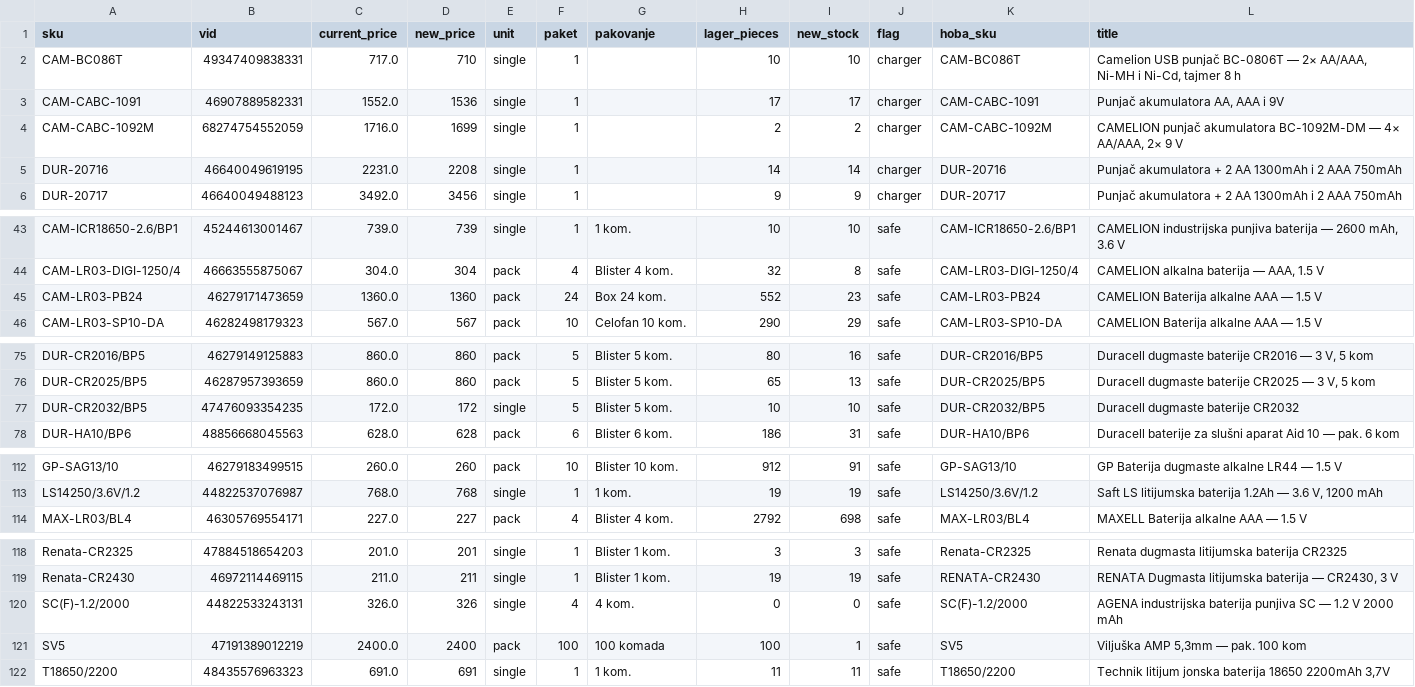
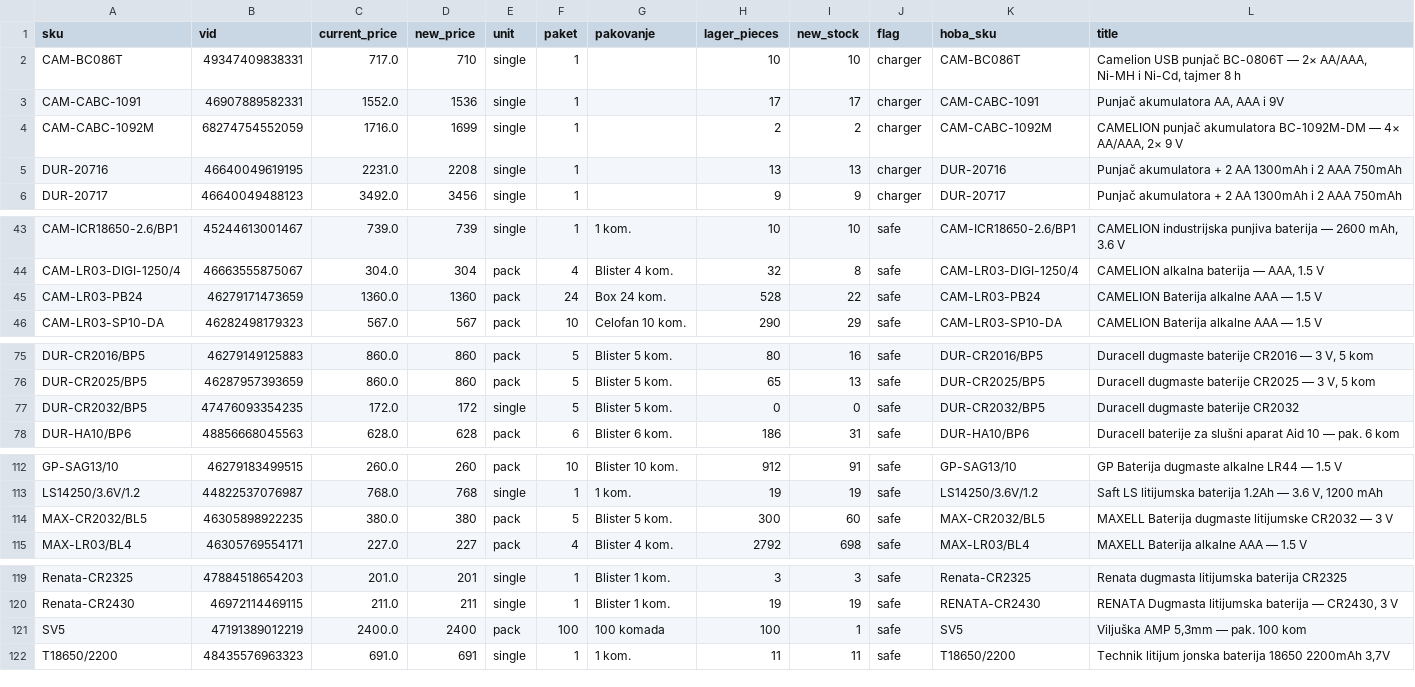
Before and after one commit to 81sajo-sketch/hoba-elementa-mirror, a CSV file: baterije-pregled.csv, drawn as a sheet; only a part is shown, gaps mark what is left out; the diff covers the shown part only.

```diff
--- a/baterije-pregled.csv
+++ b/baterije-pregled.csv
@@ -4,3 +4,3 @@ CAM-CABC-1091,46907889582331,1552.0,1536,single,1,,17,17,charger,CAM-CABC-1091,"
 CAM-CABC-1092M,68274754552059,1716.0,1699,single,1,,2,2,charger,CAM-CABC-1092M,"CAMELION punjač akumulatora BC-1092M-DM — 4× AA/AAA, 2× 9 V"
-DUR-20716,46640049619195,2231.0,2208,single,1,,14,14,charger,DUR-20716,Punjač akumulatora + 2 AA 1300mAh i 2 AAA 750mAh
+DUR-20716,46640049619195,2231.0,2208,single,1,,13,13,charger,DUR-20716,Punjač akumulatora + 2 AA 1300mAh i 2 AAA 750mAh
 DUR-20717,46640049488123,3492.0,3456,single,1,,9,9,charger,DUR-20717,Punjač akumulatora + 2 AA 1300mAh i 2 AAA 750mAh
@@ -44,3 +44,3 @@ CAM-ICR18650-2.6/BP1,45244613001467,739.0,739,single,1,1 kom.,10,10,safe,CAM-ICR
 CAM-LR03-DIGI-1250/4,46663555875067,304.0,304,pack,4,Blister 4 kom.,32,8,safe,CAM-LR03-DIGI-1250/4,"CAMELION alkalna baterija — AAA, 1.5 V"
-CAM-LR03-PB24,46279171473659,1360.0,1360,pack,24,Box 24 kom.,552,23,safe,CAM-LR03-PB24,CAMELION Baterija alkalne AAA — 1.5 V
+CAM-LR03-PB24,46279171473659,1360.0,1360,pack,24,Box 24 kom.,528,22,safe,CAM-LR03-PB24,CAMELION Baterija alkalne AAA — 1.5 V
 CAM-LR03-SP10-DA,46282498179323,567.0,567,pack,10,Celofan 10 kom.,290,29,safe,CAM-LR03-SP10-DA,CAMELION Baterija alkalne AAA — 1.5 V
@@ -76,3 +76,3 @@ DUR-CR2016/BP5,46279149125883,860.0,860,pack,5,Blister 5 kom.,80,16,safe,DUR-CR2
 DUR-CR2025/BP5,46287957393659,860.0,860,pack,5,Blister 5 kom.,65,13,safe,DUR-CR2025/BP5,"Duracell dugmaste baterije CR2025 — 3 V, 5 kom"
-DUR-CR2032/BP5,47476093354235,172.0,172,single,5,Blister 5 kom.,10,10,safe,DUR-CR2032/BP5,Duracell dugmaste baterije CR2032
+DUR-CR2032/BP5,47476093354235,172.0,172,single,5,Blister 5 kom.,0,0,safe,DUR-CR2032/BP5,Duracell dugmaste baterije CR2032
 DUR-HA10/BP6,48856668045563,628.0,628,pack,6,Blister 6 kom.,186,31,safe,DUR-HA10/BP6,Duracell baterije za slušni aparat Aid 10 — pak. 6 kom
@@ -113,2 +113,3 @@ GP-SAG13/10,46279183499515,260.0,260,pack,10,Blister 10 kom.,912,91,safe,GP-SAG1
 LS14250/3.6V/1.2,44822537076987,768.0,768,single,1,1 kom.,19,19,safe,LS14250/3.6V/1.2,"Saft LS litijumska baterija 1.2Ah — 3.6 V, 1200 mAh"
+MAX-CR2032/BL5,46305898922235,380.0,380,pack,5,Blister 5 kom.,300,60,safe,MAX-CR2032/BL5,MAXELL Baterija dugmaste litijumske CR2032 — 3 V
 MAX-LR03/BL4,46305769554171,227.0,227,pack,4,Blister 4 kom.,2792,698,safe,MAX-LR03/BL4,MAXELL Baterija alkalne AAA — 1.5 V
@@ -119,3 +120,2 @@ Renata-CR2325,47884518654203,201.0,201,single,1,Blister 1 kom.,3,3,safe,Renata-C
 Renata-CR2430,46972114469115,211.0,211,single,1,Blister 1 kom.,19,19,safe,RENATA-CR2430,"RENATA Dugmasta litijumska baterija — CR2430, 3 V"
-SC(F)-1.2/2000,44822533243131,326.0,326,single,4,4 kom.,0,0,safe,SC(F)-1.2/2000,AGENA industrijska baterija punjiva SC — 1.2 V 2000 mAh
 SV5,47191389012219,2400.0,2400,pack,100,100 komada,100,1,safe,SV5,"Viljuška AMP 5,3mm — pak. 100 kom"
```
Also changed, not shown: 6 edited cells elsewhere in this file, 2 other files.
